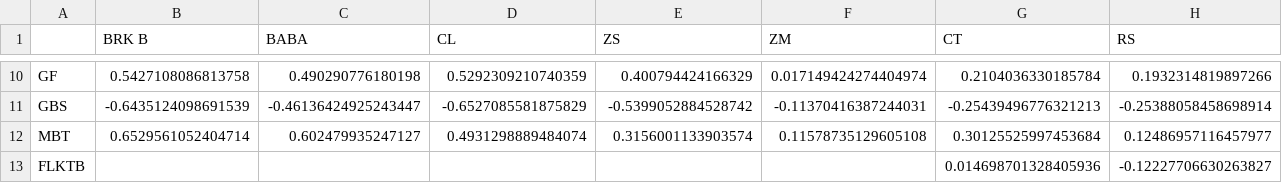
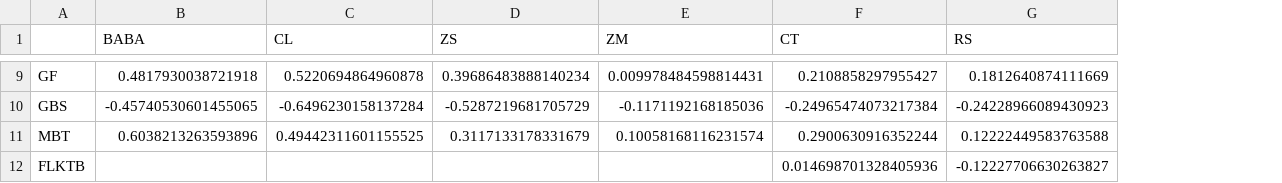
Before and after one commit to foscoa/Qcore, a CSV file: Q_Pareto_Transaction_History_DEV/Data/corr_matrix.csv, drawn as a sheet; only a part is shown, gaps mark what is left out; removed rows and columns are numbered as before the commit, all else as after; the diff covers the shown part only; the diff names each change by its address in the sheet, - before the commit and + after, or states it on an @@ line.

Commit message:
worked on correlation matrix

```diff
--- a/Q_Pareto_Transaction_History_DEV/Data/corr_matrix.csv
+++ b/Q_Pareto_Transaction_History_DEV/Data/corr_matrix.csv
-column B (BRK B), rows 10-12: 0.5427108086813758 | -0.6435124098691539 | 0.6529561052404714
-B9 (BABA): 0.490290776180198
+B9 (BABA): 0.4817930038721918
-C9 (CL): 0.5292309210740359
+C9 (CL): 0.5220694864960878
-D9 (ZS): 0.400794424166329
+D9 (ZS): 0.39686483888140234
-E9 (ZM): 0.017149424274404974
+E9 (ZM): 0.009978484598814431
-F9 (CT): 0.2104036330185784
+F9 (CT): 0.2108858297955427
-G9 (RS): 0.1932314819897266
+G9 (RS): 0.1812640874111669
-B10 (BABA): -0.46136424925243447
+B10 (BABA): -0.45740530601455065
-C10 (CL): -0.6527085581875829
+C10 (CL): -0.6496230158137284
-D10 (ZS): -0.5399052884528742
+D10 (ZS): -0.5287219681705729
-E10 (ZM): -0.11370416387244031
+E10 (ZM): -0.1171192168185036
-F10 (CT): -0.25439496776321213
+F10 (CT): -0.24965474073217384
-G10 (RS): -0.25388058458698914
+G10 (RS): -0.24228966089430923
-B11 (BABA): 0.602479935247127
+B11 (BABA): 0.6038213263593896
-C11 (CL): 0.4931298889484074
+C11 (CL): 0.49442311601155525
-D11 (ZS): 0.3156001133903574
+D11 (ZS): 0.3117133178331679
-E11 (ZM): 0.11578735129605108
+E11 (ZM): 0.10058168116231574
-F11 (CT): 0.30125525997453684
+F11 (CT): 0.2900630916352244
-G11 (RS): 0.12486957116457977
+G11 (RS): 0.12222449583763588
```
Also changed, not shown: 1 removed row and 72 edited cells elsewhere in this file, COCOA/PN_data/power_nasa_Brong-Ahafo Region_Ghana.csv, COCOA/PN_data/power_nasa_Center_Cameroon.csv, 27 other files.
